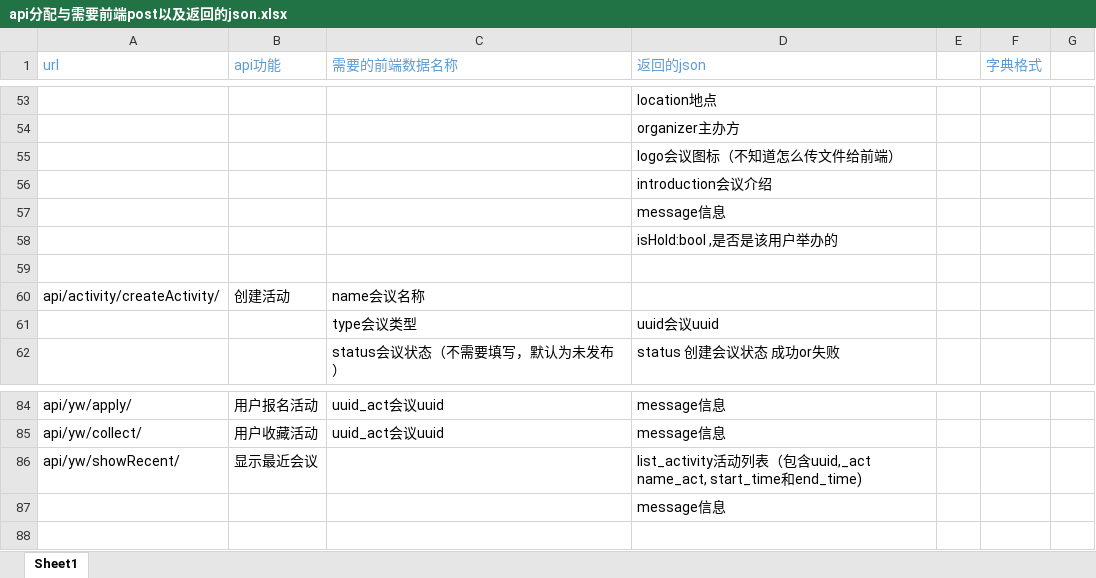
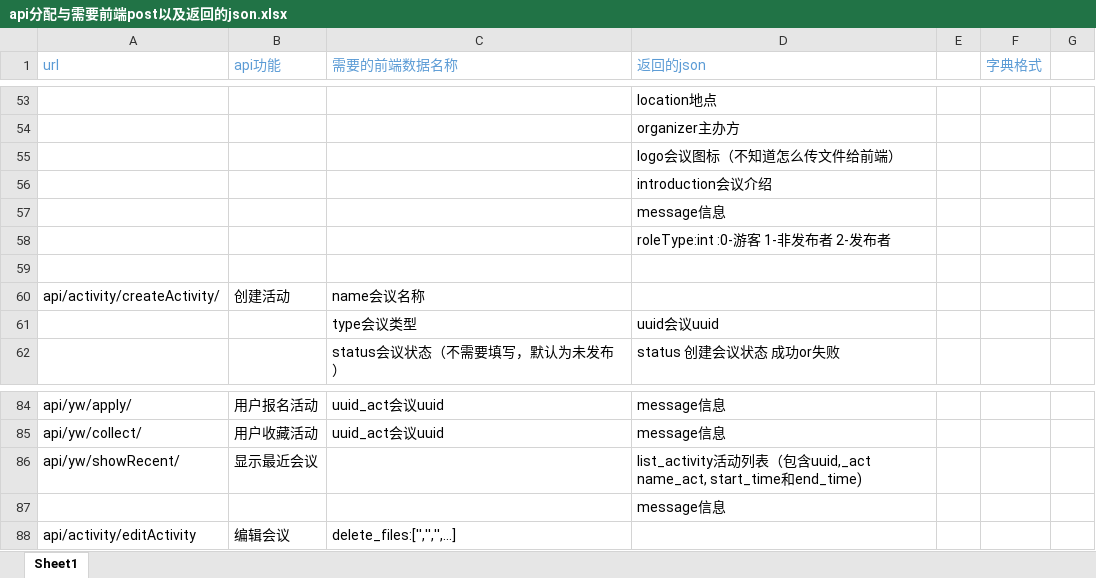
Before and after one commit to programer-never-give-up/TeamDocument, an Excel workbook: api分配与需要前端post以及返回的json.xlsx, sheet Sheet1, drawn as a sheet; only a part is shown, gaps mark what is left out; values as stored, in another font and other column widths than the file's, no borders; the diff names each change by its address in the sheet, - before the commit and + after, or states it on an @@ line.

Commit message:
Update api分配与需要前端post以及返回的json.xlsx

```diff
--- a/api分配与需要前端post以及返回的json.xlsx (sheet Sheet1)
+++ b/api分配与需要前端post以及返回的json.xlsx (sheet Sheet1)
-D58 (返回的json): isHold:bool ,是否是该用户举办的
+D58 (返回的json): roleType:int :0-游客 1-非发布者 2-发布者
+row 88: api/activity/editActivity | 编辑会议 | delete_files:['','','',...]
```
